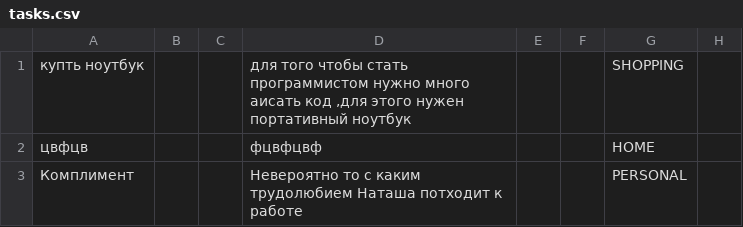
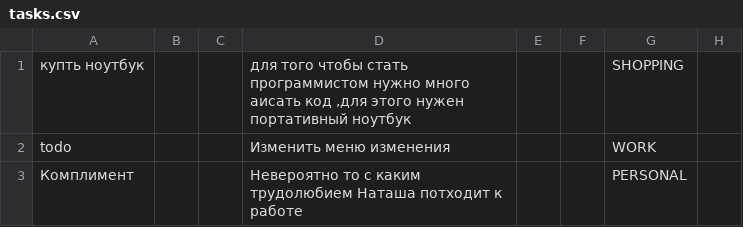
Before and after one commit to Wados-O/Reminder, a CSV file: res/tasks.csv, drawn as a sheet; only a part is shown; the diff names each change by its address in the sheet, - before the commit and + after, or states it on an @@ line.

Commit message:
test : add new task

```diff
--- a/res/tasks.csv
+++ b/res/tasks.csv
-A2: цвфцв
+A2: todo
-D2: фцвфцвф
+D2: Изменить меню изменения
-G2: HOME
+G2: WORK
```
